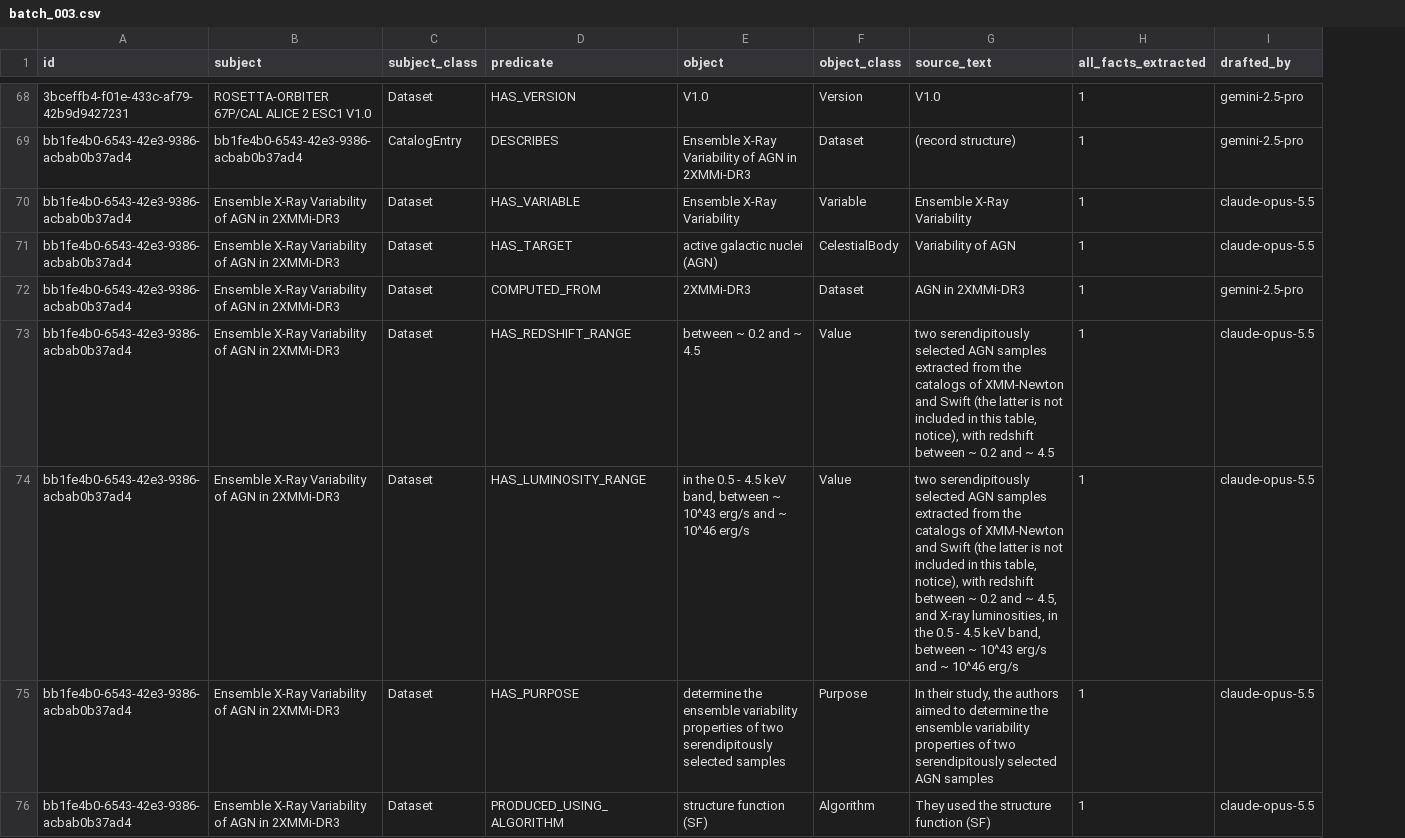
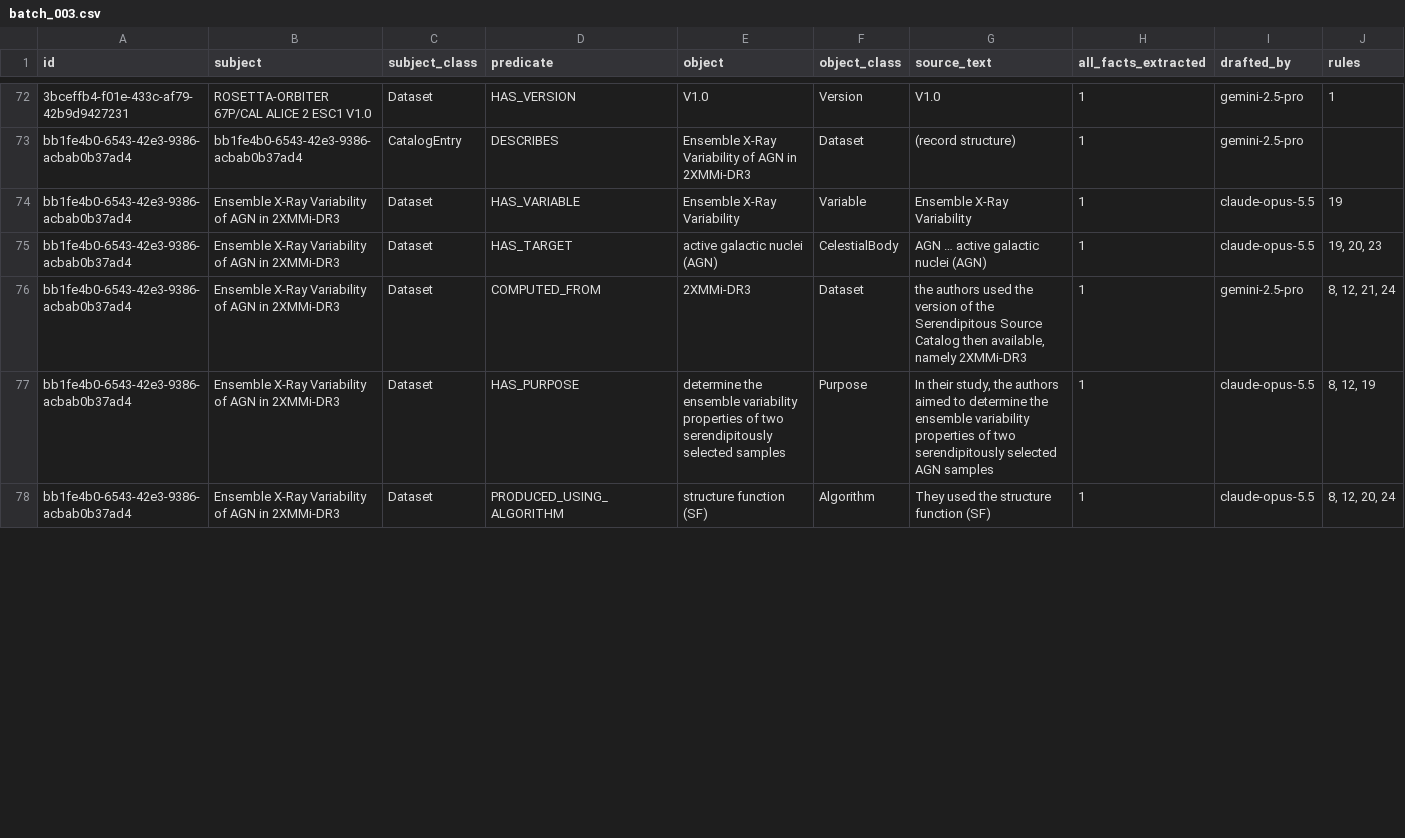
Before and after one commit to iulia-iordanescu/datanasagov_KG_proj, a CSV file: annotations/ground_truth/batch_003.csv, drawn as a sheet; only a part is shown, gaps mark what is left out; removed rows and columns are numbered as before the commit, all else as after; the diff covers the shown part only; the diff names each change by its address in the sheet, - before the commit and + after, or states it on an @@ line.

```diff
--- a/annotations/ground_truth/batch_003.csv
+++ b/annotations/ground_truth/batch_003.csv
+column J (rules), rows 72-78: 1 |  | 19 | 19, 20, 23 | 8, 12, 21, 24 | 8, 12, 19 | 8, 12, 20, 24
-G75 (source_text): Variability of AGN
+G75 (source_text): AGN … active galactic nuclei (AGN)
-G76 (source_text): AGN in 2XMMi-DR3
+G76 (source_text): the authors used the version of the Serendipitous Source Catalog then available, namely 2XMMi-DR3
-row 73: bb1fe4b0-6543-42e3-9386-acbab0b37ad4 | Ensemble X-Ray Variability of AGN in 2XMMi-DR3 | Dataset | HAS_REDSHIFT_RANGE | between ~ 0.2 and ~ 4.5 | Value | two serendipitously selected AGN samples extracted from the catalogs of XMM-Newton and Swift (the latter is not included in this table, notice), with redshift between ~ 0.2 and ~ 4.5 | 1 | claude-opus-5.5
-row 74: bb1fe4b0-6543-42e3-9386-acbab0b37ad4 | Ensemble X-Ray Variability of AGN in 2XMMi-DR3 | Dataset | HAS_LUMINOSITY_RANGE | in the 0.5 - 4.5 keV band, between ~ 10^43 erg/s and ~ 10^46 erg/s | Value | two serendipitously selected AGN samples extracted from the catalogs of XMM-Newton and Swift (the latter is not included in this table, notice), with redshift between ~ 0.2 and ~ 4.5, and X-ray luminosities, in the 0.5 - 4.5 keV band, between ~ 10^43 erg/s and ~ 10^46 erg/s | 1 | claude-opus-5.5
```
Also changed, not shown: 9 added rows, 1 removed row and 28 edited cells elsewhere in this file, annotations/ground_truth/batch_000.csv, annotations/ground_truth/batch_004.csv, 53 other files.
